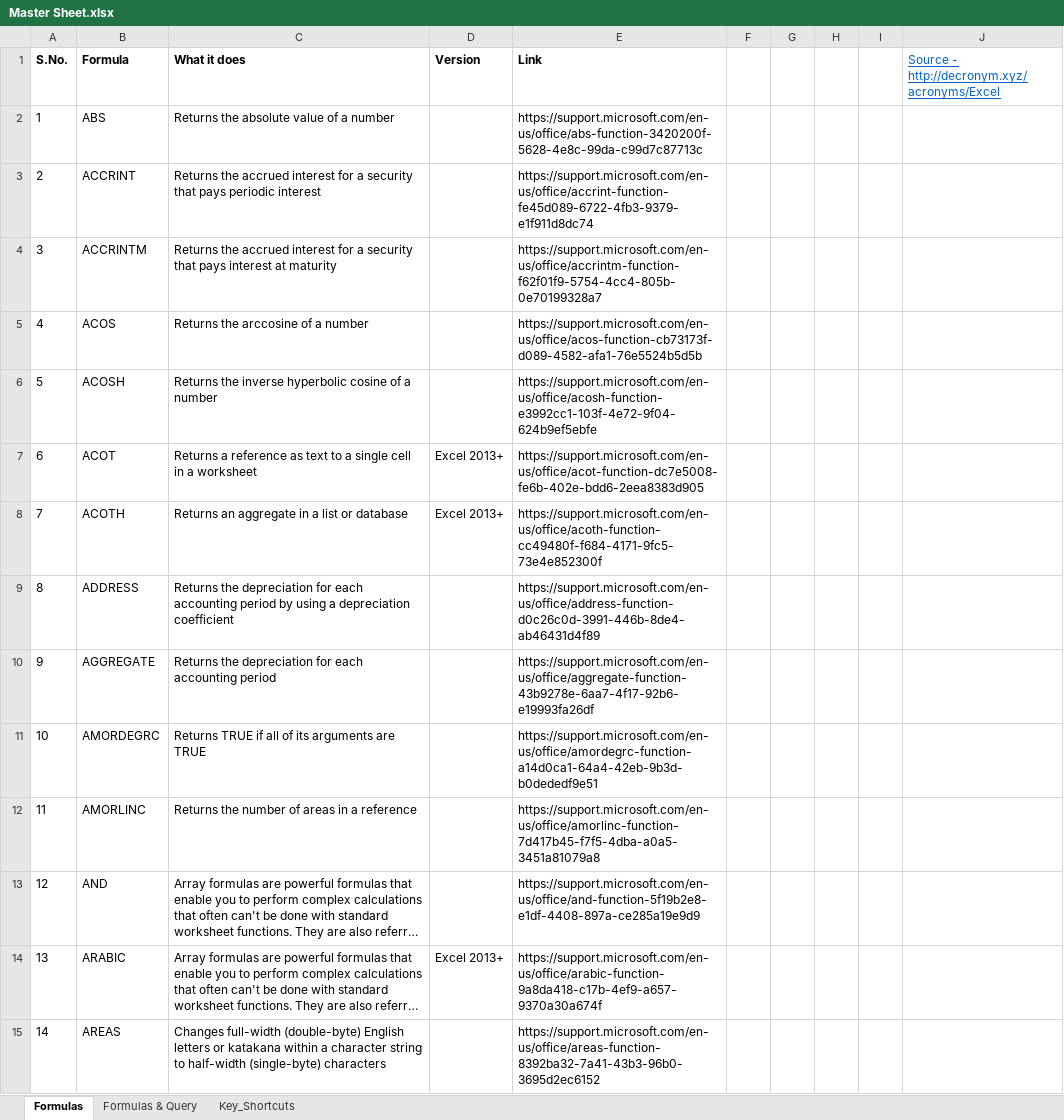
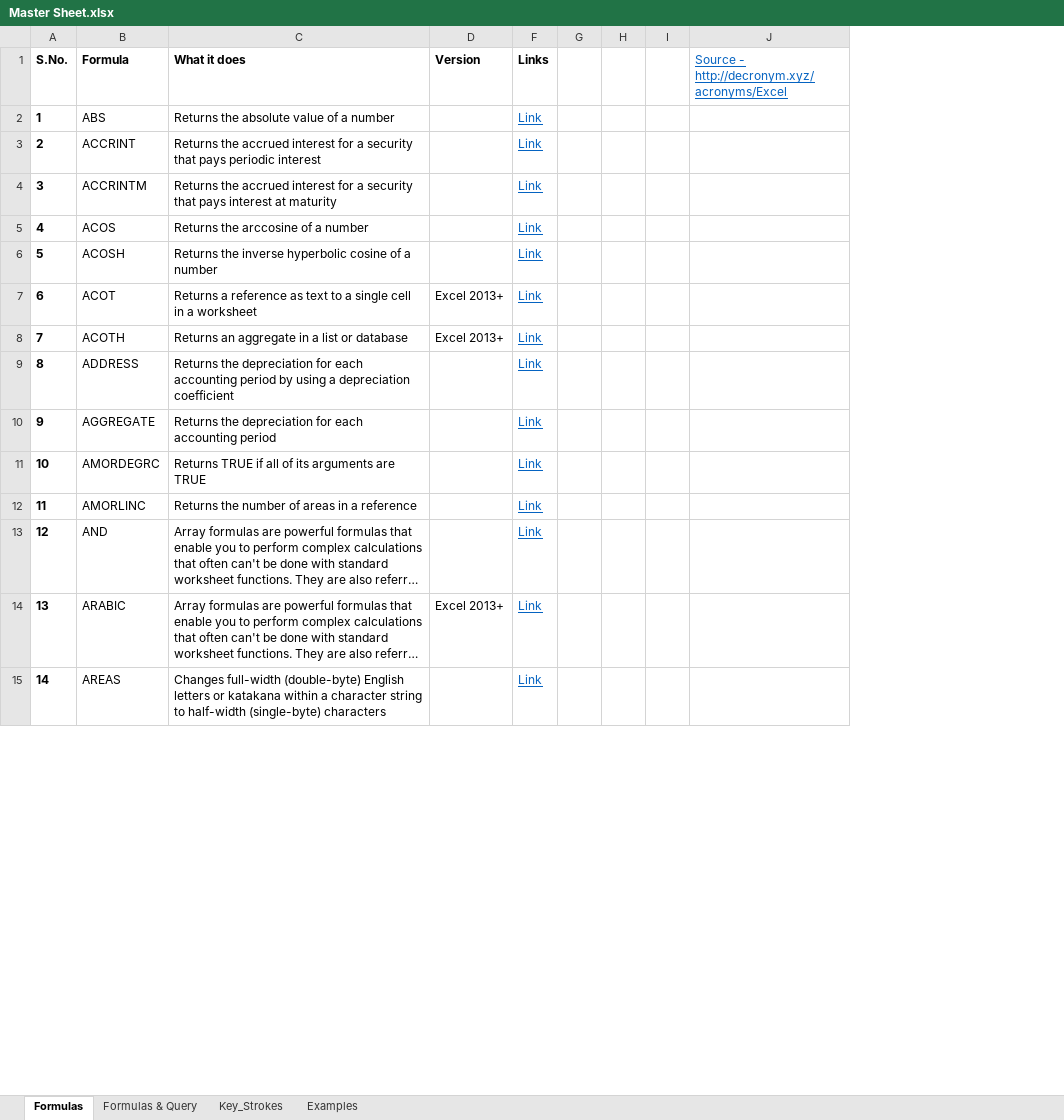
Before and after one commit to antj35h/Excel_Awesome_List, an Excel workbook: resources/Master Sheet.xlsx, sheet Formulas, drawn as a sheet; only a part is shown; long unchanged cells end in …; values as stored, in another font and other column widths than the file's, no borders; table styles not drawn; removed rows and columns are numbered as before the commit, all else as after; the diff covers the shown part only; the diff names each change by its address in the sheet, - before the commit and + after, or states it on an @@ line.

```diff
--- a/resources/Master Sheet.xlsx (sheet Formulas)
+++ b/resources/Master Sheet.xlsx (sheet Formulas)
-sheet tab: Key_Shortcuts
+sheet tab: Key_Strokes
+sheet tab: Examples
@@ column E (Link) hidden, rows 2-15: https://support.microsoft.com/en-us/office/abs-function-3420200f-5628-4e8c-99da-c99d7c87713c | https://support.microsoft.com/en-us/office/accrint-function-fe45d089-6722-4fb3-9379-e1f911d8dc74 | https://support.microsoft.com/en-us/office/accrintm-function-f62f01f9-5754-4cc4-805b-0e70199328a7 | https://support.microsoft.com/en-us/office/acos-function-cb73173f-d089-4582-afa1-76e5524b5d5b | https://support.microsoft.com/en-us/office/acosh-function-e3992cc1-103f-4e72-9f04-624b9ef5ebfe | https://support.microsoft.com/en-us/office/acot-function-dc7e5008-fe6b-402e-bdd6-2eea8383d905 | https://support.microsoft.com/en-us/office/acoth-function-cc49480f-f684-4171-9fc5-73e4e852300f | https://support.microsoft.com/en-us/office/address-function-d0c26c0d-3991-446b-8de4-ab46431d4f89 | https://support.microsoft.com/en-us/office/aggregate-function-43b9278e-6aa7-4f17-92b6-e19993fa26df | https://support.microsoft.com/en-us/office/amordegrc-function-a14d0ca1-64a4-42eb-9b3d-b0dededf9e51 | https://support.microsoft.com/en-us/office/amorlinc-function-7d417b45-f7f5-4dba-a0a5-3451a81079a8 | https://support.microsoft.com/en-us/office/and-function-5f19b2e8-e1df-4408-897a-ce285a19e9d9 | https://support.microsoft.com/en-us/office/arabic-function-9a8da418-c17b-4ef9-a657-9370a30a674f | https://support.microsoft.com/en-us/office/areas-function-8392ba32-7a41-43b3-96b0-3695d2ec6152 @@
-column F, empty
+column F (Links), rows 2-15: all Link
-A2:A15 bold: off
+A2:A15 bold: on
```
Also changed, not shown: cell formats elsewhere in this sheet, sheet Formulas & Query, hidden cells, 2 other files.
